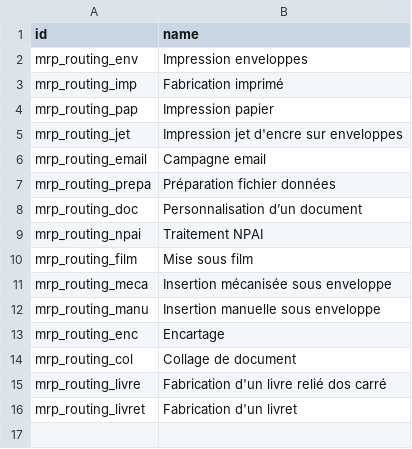
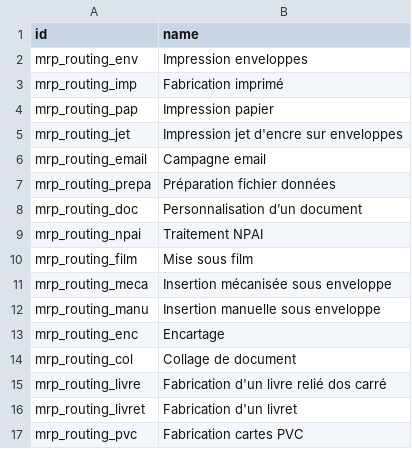
Before and after one commit to qpeyramale/test, a CSV file: mrp.routing.csv, drawn as a sheet; the diff names each change by its address in the sheet, - before the commit and + after, or states it on an @@ line.

```diff
--- a/mrp.routing.csv
+++ b/mrp.routing.csv
+row 17: mrp_routing_pvc | Fabrication cartes PVC
```
Also changed, not shown: mrp.routing.workcenter.csv, mrp.workcenter.csv, 15 other files.
